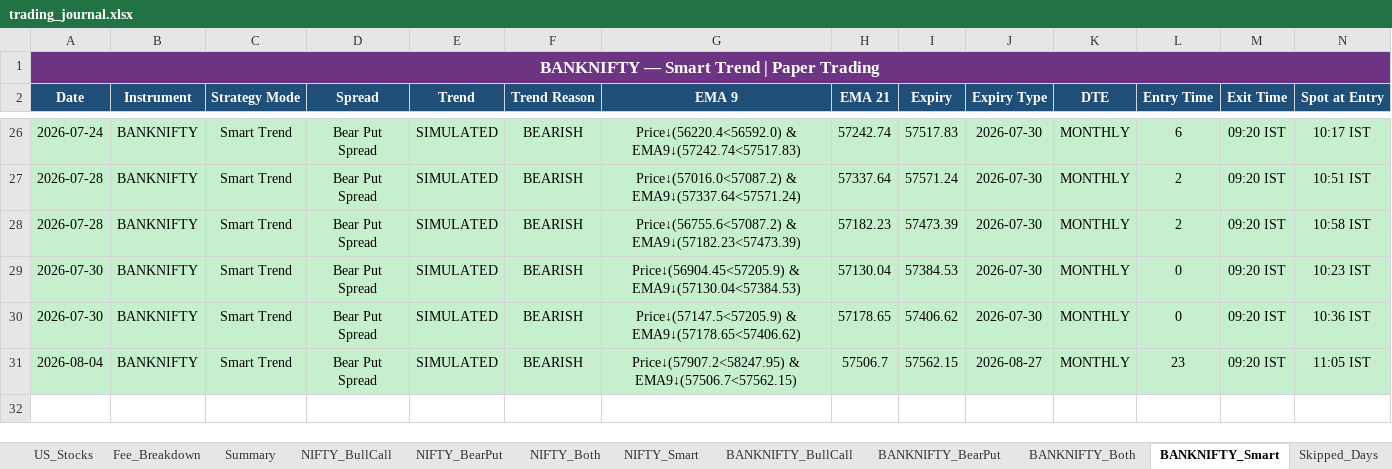
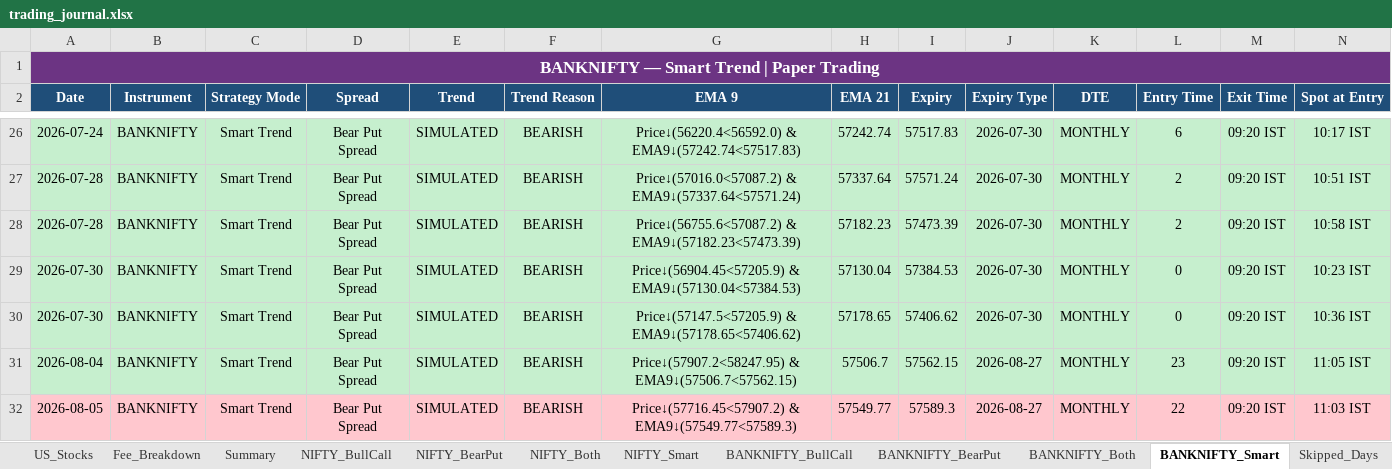
Before and after one commit to Abu086/nq-mnq-bot, an Excel workbook: trading_journal.xlsx, sheet BANKNIFTY_Smart, drawn as a sheet; only a part is shown, gaps mark what is left out; values as stored, in another font and other column widths than the file's, no borders; rows hold the shown columns only; the diff names each change by its address in the sheet, - before the commit and + after, or states it on an @@ line.

```diff
--- a/trading_journal.xlsx (sheet BANKNIFTY_Smart)
+++ b/trading_journal.xlsx (sheet BANKNIFTY_Smart)
+row 32: 2026-08-05 | BANKNIFTY | Smart Trend | Bear Put Spread | SIMULATED | BEARISH | Price↓(57716.45<57907.2) & EMA9↓(57549.77<57589.3) | 57549.77 | 57589.3 | 2026-08-27 | MONTHLY | 22 | 09:20 IST | 11:03 IST
```
Also changed, not shown: sheet NIFTY_Both, sheet BANKNIFTY_Both, sheet NIFTY_BearPut, sheet NIFTY_BullCall, sheet BANKNIFTY_BearPut, sheet BANKNIFTY_BullCall, 4 more sheets, 2 other files.
